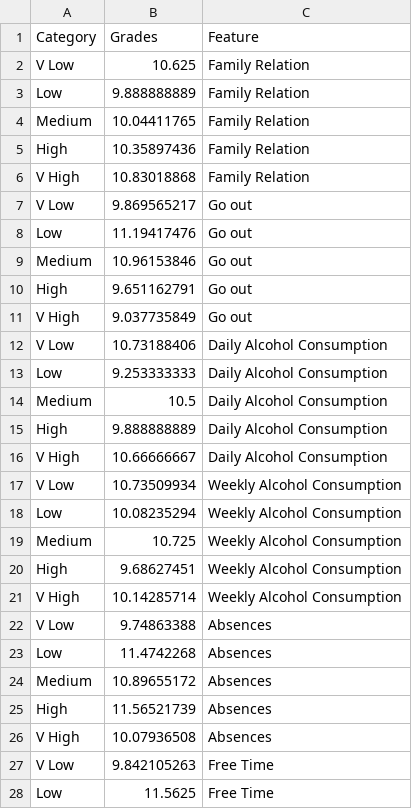
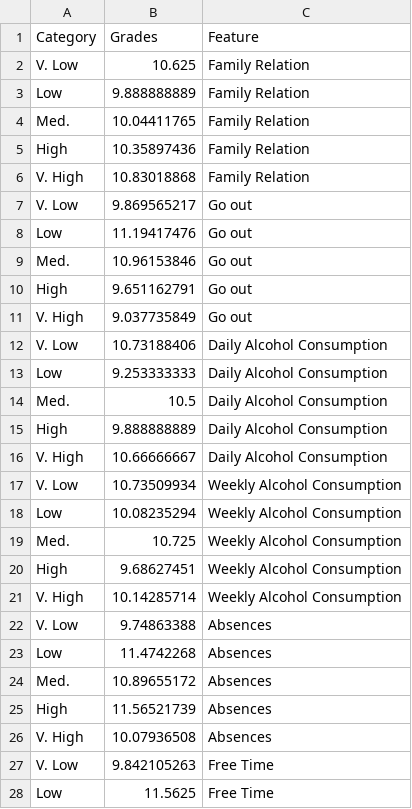
Before and after one commit to rachanbassi/information_visualization, a CSV file: small_multiples_r.csv, drawn as a sheet; only a part is shown; the diff covers the shown part only.

```diff
--- a/small_multiples_r.csv
+++ b/small_multiples_r.csv
@@ -1,28 +1,28 @@
 Category,Grades,Feature
-V Low,10.625,Family Relation
+V. Low,10.625,Family Relation
 Low,9.888888889,Family Relation
-Medium,10.04411765,Family Relation
+Med.,10.04411765,Family Relation
 High,10.35897436,Family Relation
-V High,10.83018868,Family Relation
-V Low,9.869565217,Go out
+V. High,10.83018868,Family Relation
+V. Low,9.869565217,Go out
 Low,11.19417476,Go out
-Medium,10.96153846,Go out
+Med.,10.96153846,Go out
 High,9.651162791,Go out
-V High,9.037735849,Go out
-V Low,10.73188406,Daily Alcohol Consumption
+V. High,9.037735849,Go out
+V. Low,10.73188406,Daily Alcohol Consumption
 Low,9.253333333,Daily Alcohol Consumption
-Medium,10.5,Daily Alcohol Consumption
+Med.,10.5,Daily Alcohol Consumption
 High,9.888888889,Daily Alcohol Consumption
-V High,10.66666667,Daily Alcohol Consumption
-V Low,10.73509934,Weekly Alcohol Consumption
+V. High,10.66666667,Daily Alcohol Consumption
+V. Low,10.73509934,Weekly Alcohol Consumption
 Low,10.08235294,Weekly Alcohol Consumption
-Medium,10.725,Weekly Alcohol Consumption
+Med.,10.725,Weekly Alcohol Consumption
 High,9.68627451,Weekly Alcohol Consumption
-V High,10.14285714,Weekly Alcohol Consumption
-V Low,9.74863388,Absences
+V. High,10.14285714,Weekly Alcohol Consumption
+V. Low,9.74863388,Absences
 Low,11.4742268,Absences
-Medium,10.89655172,Absences
+Med.,10.89655172,Absences
 High,11.56521739,Absences
-V High,10.07936508,Absences
-V Low,9.842105263,Free Time
+V. High,10.07936508,Absences
+V. Low,9.842105263,Free Time
 Low,11.5625,Free Time
```
Also changed, not shown: 2 edited cells elsewhere in this file, 1 other file.
